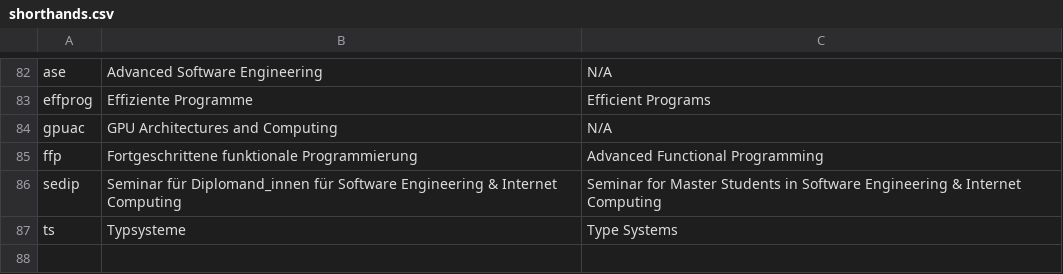
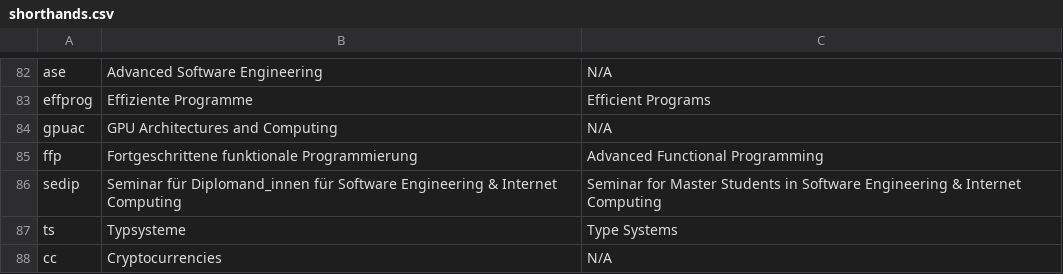
Before and after one commit to flofriday/better-tiss-calendar, a CSV file: app/resources/shorthands.csv, drawn as a sheet; only a part is shown, gaps mark what is left out; the diff names each change by its address in the sheet, - before the commit and + after, or states it on an @@ line.

Commit message:
Improve some formatting and add another shorthand

```diff
--- a/app/resources/shorthands.csv
+++ b/app/resources/shorthands.csv
+row 88: cc | Cryptocurrencies | N/A
```
Also changed, not shown: 1 other file.
